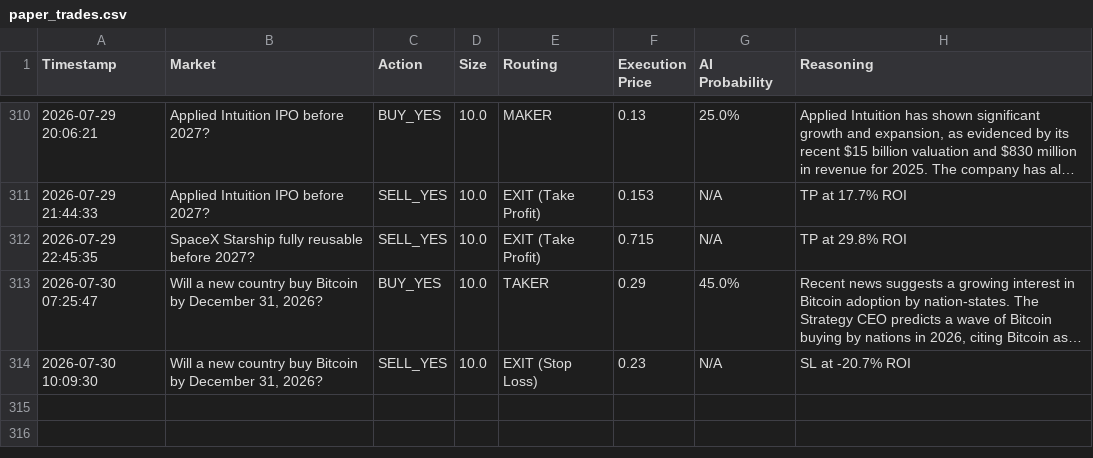
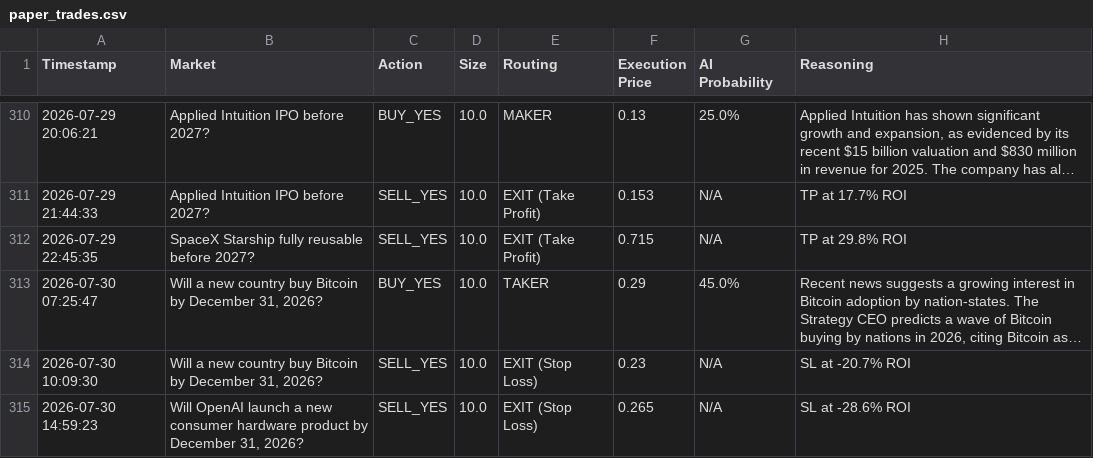
Before and after one commit to fakharhussain1305/polymarket-quant-bot, a CSV file: paper_trades.csv, drawn as a sheet; only a part is shown, gaps mark what is left out; long unchanged cells end in ….

```diff
--- a/paper_trades.csv
+++ b/paper_trades.csv
@@ -314 +314,2 @@ Timestamp,Market,Action,Size,Routing,Execution Price,AI Probability,Reasoning
 2026-07-30 10:09:30,"Will a new country buy Bitcoin by December 31, 2026?",SELL_YES,10.0,EXIT (Stop Loss),0.23,N/A,SL at -20.7% ROI
+2026-07-30 14:59:23,"Will OpenAI launch a new consumer hardware product by December 31, 2026?",SELL_YES,10.0,EXIT (Stop Loss),0.265,N/A,SL at -28.6% ROI
```
Also changed, not shown: 1 other file.
